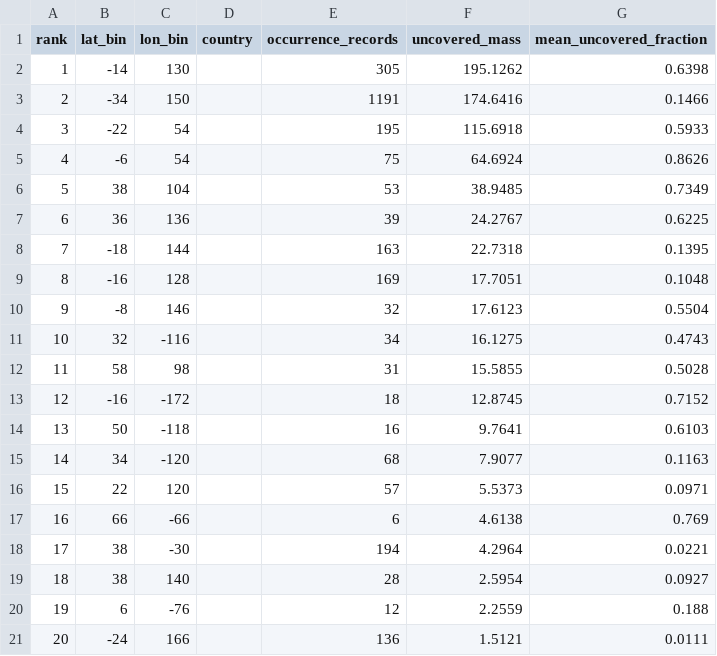
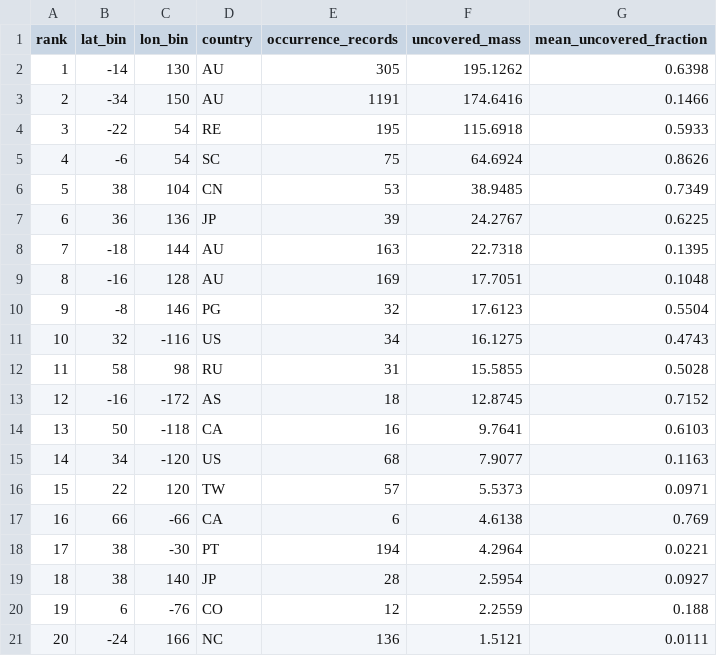
Before and after one commit to vkcvaibhav-eng/reference-coverage, a CSV file: results/deficit/tetranychus/priority_list.csv, drawn as a sheet.

```diff
--- a/results/deficit/tetranychus/priority_list.csv
+++ b/results/deficit/tetranychus/priority_list.csv
@@ -1,21 +1,21 @@
 rank,lat_bin,lon_bin,country,occurrence_records,uncovered_mass,mean_uncovered_fraction
-1,-14,130,,305,195.1262,0.6398
-2,-34,150,,1191,174.6416,0.1466
-3,-22,54,,195,115.6918,0.5933
-4,-6,54,,75,64.6924,0.8626
-5,38,104,,53,38.9485,0.7349
-6,36,136,,39,24.2767,0.6225
-7,-18,144,,163,22.7318,0.1395
-8,-16,128,,169,17.7051,0.1048
-9,-8,146,,32,17.6123,0.5504
-10,32,-116,,34,16.1275,0.4743
-11,58,98,,31,15.5855,0.5028
-12,-16,-172,,18,12.8745,0.7152
-13,50,-118,,16,9.7641,0.6103
-14,34,-120,,68,7.9077,0.1163
-15,22,120,,57,5.5373,0.0971
-16,66,-66,,6,4.6138,0.769
-17,38,-30,,194,4.2964,0.0221
-18,38,140,,28,2.5954,0.0927
-19,6,-76,,12,2.2559,0.188
-20,-24,166,,136,1.5121,0.0111
+1,-14,130,AU,305,195.1262,0.6398
+2,-34,150,AU,1191,174.6416,0.1466
+3,-22,54,RE,195,115.6918,0.5933
+4,-6,54,SC,75,64.6924,0.8626
+5,38,104,CN,53,38.9485,0.7349
+6,36,136,JP,39,24.2767,0.6225
+7,-18,144,AU,163,22.7318,0.1395
+8,-16,128,AU,169,17.7051,0.1048
+9,-8,146,PG,32,17.6123,0.5504
+10,32,-116,US,34,16.1275,0.4743
+11,58,98,RU,31,15.5855,0.5028
+12,-16,-172,AS,18,12.8745,0.7152
+13,50,-118,CA,16,9.7641,0.6103
+14,34,-120,US,68,7.9077,0.1163
+15,22,120,TW,57,5.5373,0.0971
+16,66,-66,CA,6,4.6138,0.769
+17,38,-30,PT,194,4.2964,0.0221
+18,38,140,JP,28,2.5954,0.0927
+19,6,-76,CO,12,2.2559,0.188
+20,-24,166,NC,136,1.5121,0.0111
```
Also changed, not shown: results/deficit/oligonychus/priority_list.csv, results/deficit/priority_list.csv, 4 other files.
